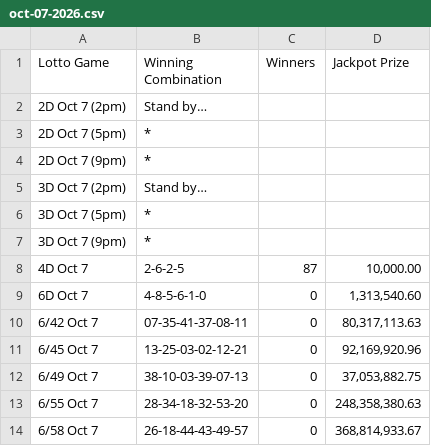
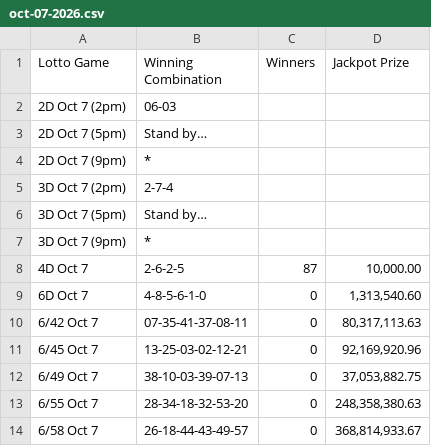
Before and after one commit to swertres/swertres.github.io, a CSV file: data/oct-07-2026.csv, drawn as a sheet.

```diff
--- a/data/oct-07-2026.csv
+++ b/data/oct-07-2026.csv
@@ -1,7 +1,7 @@
 Lotto Game,Winning Combination,Winners,Jackpot Prize
-2D Oct 7 (2pm),Stand by…,,
-2D Oct 7 (5pm),*,,
+2D Oct 7 (2pm),06-03,,
+2D Oct 7 (5pm),Stand by…,,
 2D Oct 7 (9pm),*,,
-3D Oct 7 (2pm),Stand by…,,
-3D Oct 7 (5pm),*,,
+3D Oct 7 (2pm),2-7-4,,
+3D Oct 7 (5pm),Stand by…,,
 3D Oct 7 (9pm),*,,
```
Also changed, not shown: 1 other file.
